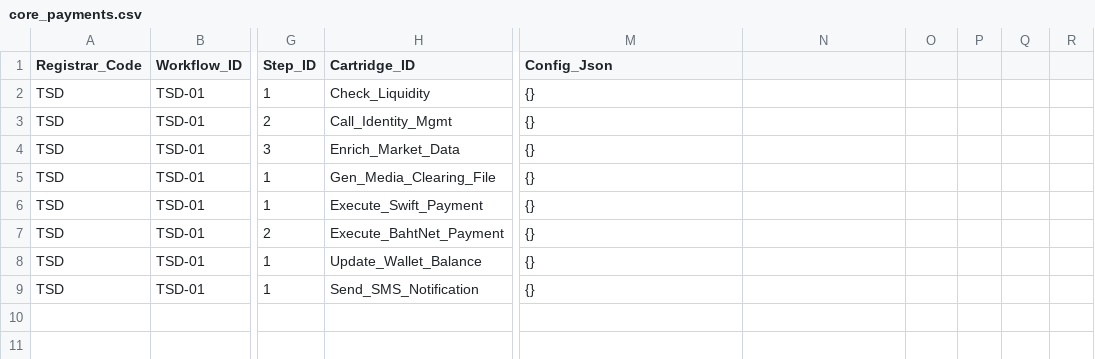
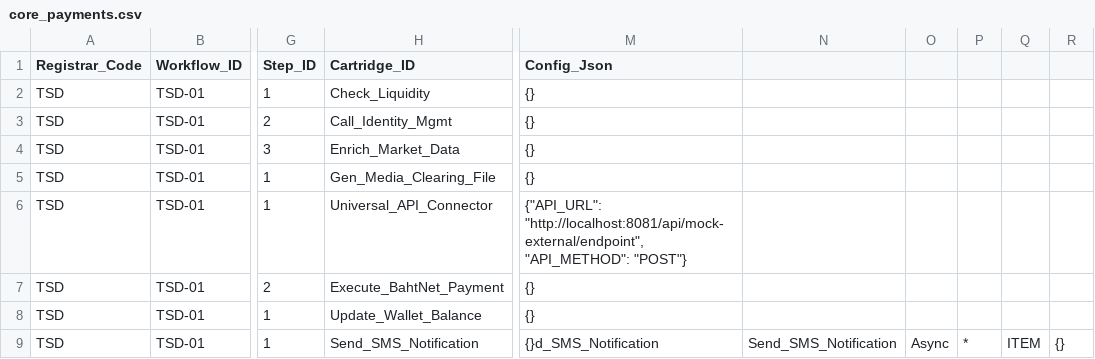
Before and after one commit to ksutthi/TSD, a CSV file: src/main/resources/config/workflows/tsd/core_payments.csv, drawn as a sheet; only a part is shown, gaps mark what is left out; the diff names each change by its address in the sheet, - before the commit and + after, or states it on an @@ line.

Commit message:
feat: core engine resilience - dynamic API gateway, circuit breakers, saga rollbacks, and high-volume async batch processor

```diff
--- a/src/main/resources/config/workflows/tsd/core_payments.csv
+++ b/src/main/resources/config/workflows/tsd/core_payments.csv
-H6 (Cartridge_ID): Execute_Swift_Payment
+H6 (Cartridge_ID): Universal_API_Connector
-M6 (Config_Json): {}
+M6 (Config_Json): {"API_URL": "http://localhost:8081/api/mock-external/endpoint", "API_METHOD": "POST"}
-M9 (Config_Json): {}
+M9 (Config_Json): {}d_SMS_Notification
-N9: (empty)
+N9: Send_SMS_Notification
-O9: (empty)
+O9: Async
-P9: (empty)
+P9: *
-Q9: (empty)
+Q9: ITEM
-R9: (empty)
+R9: {}
```
Also changed, not shown: 9 other files.
